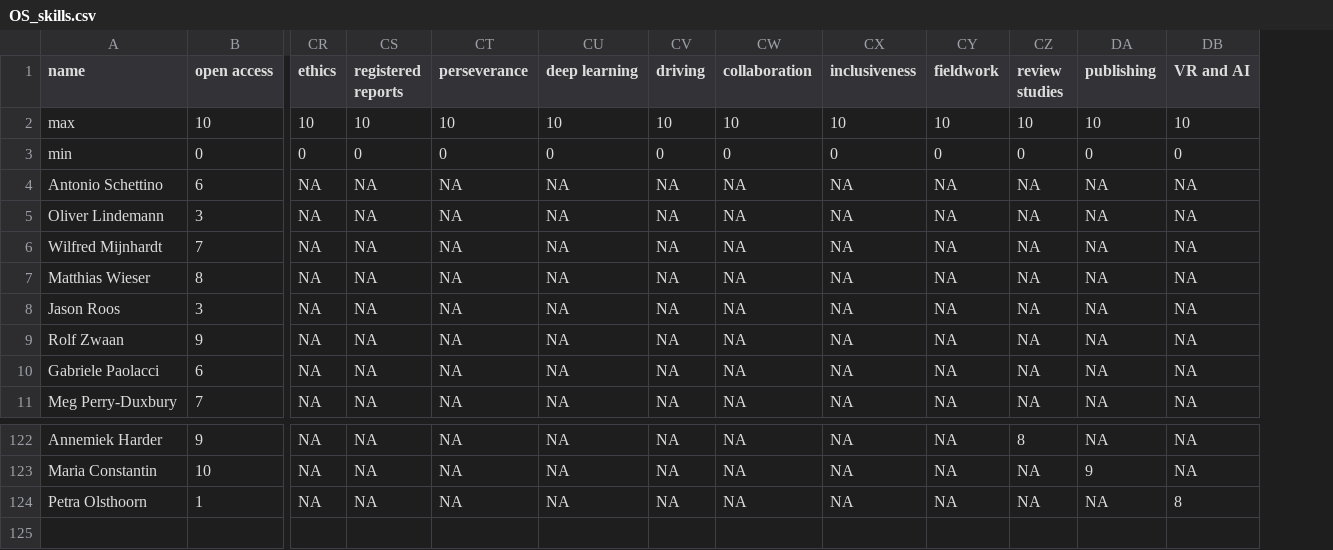
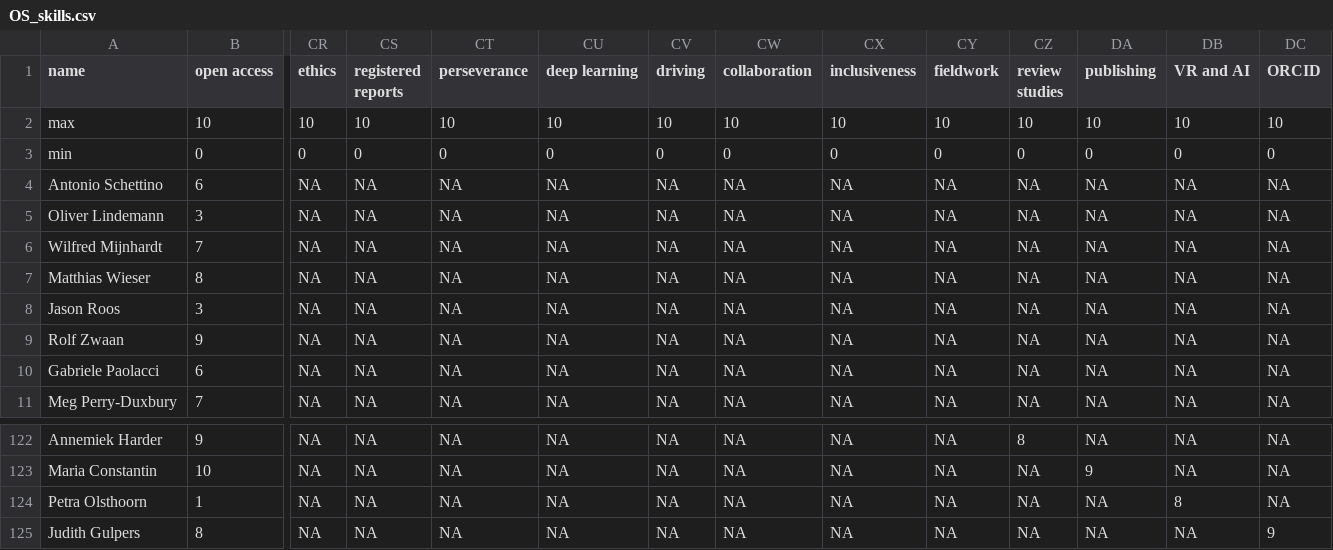
Before and after one commit to osc-rotterdam/osc-rotterdam.github.io, a CSV file: static/OS_skills.csv, drawn as a sheet; only a part is shown, gaps mark what is left out; rows hold the shown columns only; the diff names each change by its address in the sheet, - before the commit and + after, or states it on an @@ line.

Commit message:
OSCR Member: Judith Gulpers

```diff
--- a/static/OS_skills.csv
+++ b/static/OS_skills.csv
+column DC (ORCID), rows 2-11: 10 | 0 | NA | NA | NA | NA | NA | NA | NA | NA; rows 122-124: all NA
+row 125: Judith Gulpers | 8 | NA | NA | NA | NA | NA | NA | NA | NA | NA | NA | NA | 9
```
Also changed, not shown: 5 other files.
